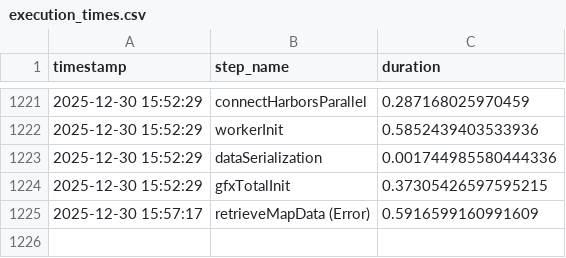
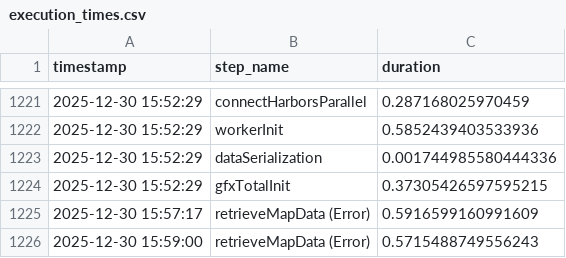
Before and after one commit to pranavgupta55/CrimsonWatersOpenGL, a CSV file: execution_times.csv, drawn as a sheet; only a part is shown, gaps mark what is left out; the diff names each change by its address in the sheet, - before the commit and + after, or states it on an @@ line.

```diff
--- a/execution_times.csv
+++ b/execution_times.csv
+row 1226: 2025-12-30 15:59:00 | retrieveMapData (Error) | 0.5715488749556243
```
Also changed, not shown: 2 other files.
